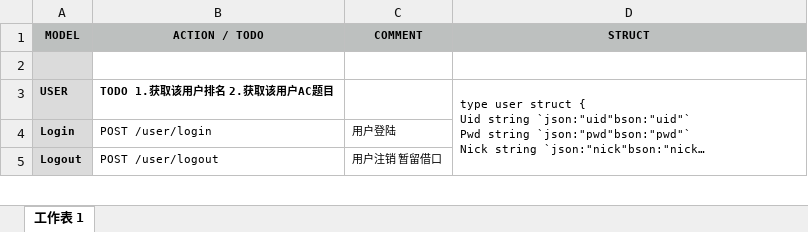
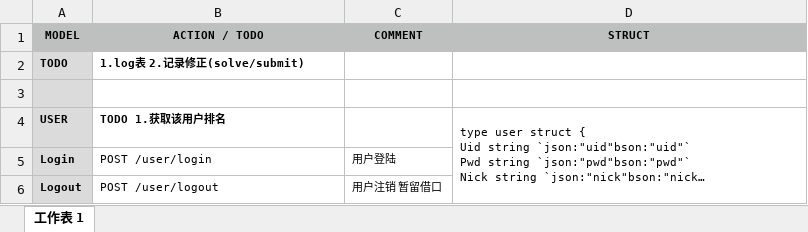
Before and after one commit to memelee/GoServer, an Excel workbook: doc/GoServerAPI.xlsx, sheet 工作表 1, drawn as a sheet; only a part is shown; long unchanged cells end in …; values as stored, in another font and other column widths than the file's, no borders; addresses are those after the commit; the diff names each change by its address in the sheet, - before the commit and + after, or states it on an @@ line.

```diff
--- a/doc/GoServerAPI.xlsx (sheet 工作表 1)
+++ b/doc/GoServerAPI.xlsx (sheet 工作表 1)
+row 2: TODO | 1.log表 2.记录修正(solve/submit)
-B4 (ACTION / TODO): TODO 1.获取该用户排名 2.获取该用户AC题目
+B4 (ACTION / TODO): TODO 1.获取该用户排名
```
Also changed, not shown: 4 other files.
